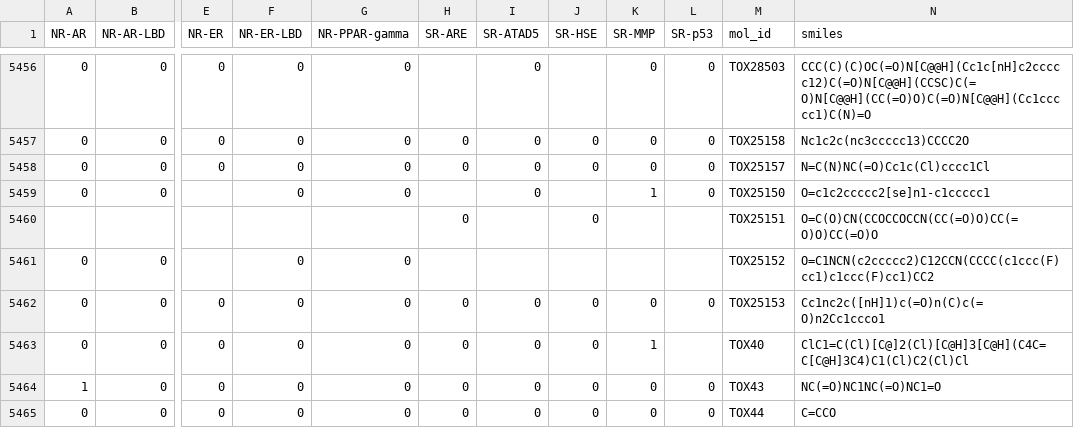
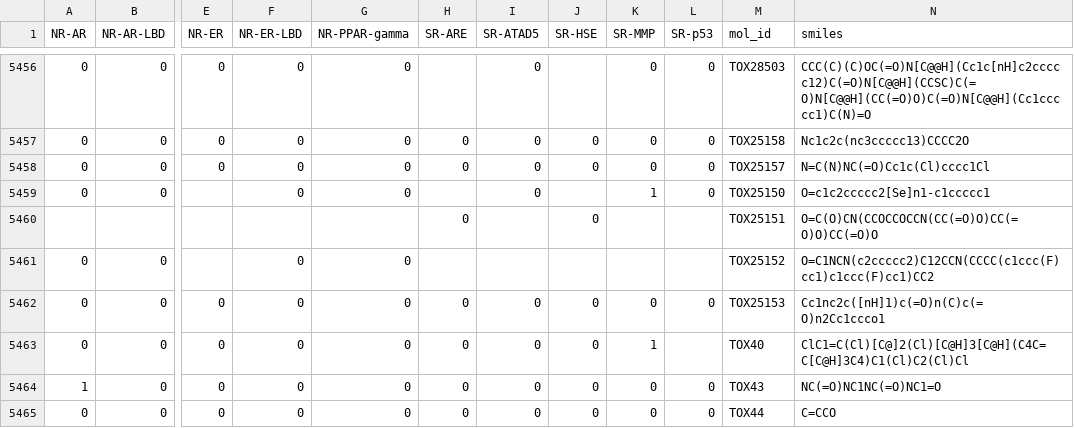
Before and after one commit to Baukmeister/molecular_toxicity, a CSV file: data/tox21.csv, drawn as a sheet; only a part is shown, gaps mark what is left out; the diff names each change by its address in the sheet, - before the commit and + after, or states it on an @@ line.

```diff
--- a/data/tox21.csv
+++ b/data/tox21.csv
-N5459 (smiles): O=c1c2ccccc2[se]n1-c1ccccc1
+N5459 (smiles): O=c1c2ccccc2[Se]n1-c1ccccc1
```
Also changed, not shown: 2 other files.
